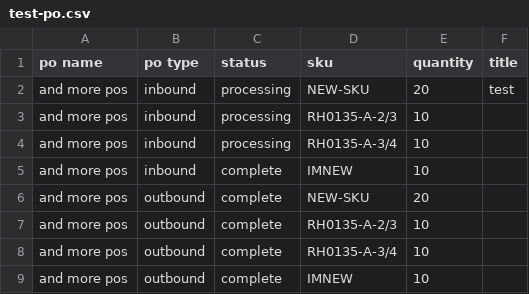
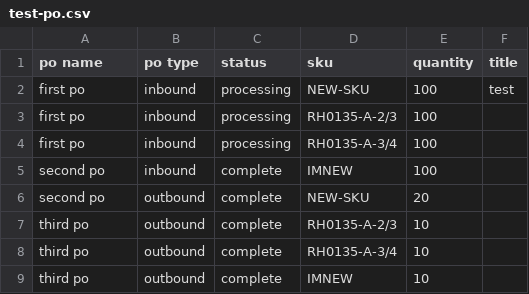
Before and after one commit to rob9095/stocktd-v2, a CSV file: server/csvs/test-po.csv, drawn as a sheet.

```diff
--- a/server/csvs/test-po.csv
+++ b/server/csvs/test-po.csv
@@ -1,9 +1,9 @@
 po name,po type,status,sku,quantity,title
-and more pos,inbound,processing,NEW-SKU,20,test
-and more pos,inbound,processing,RH0135-A-2/3,10,
-and more pos,inbound,processing,RH0135-A-3/4,10,
-and more pos,inbound,complete,IMNEW,10,
-and more pos,outbound,complete,NEW-SKU,20,
-and more pos,outbound,complete,RH0135-A-2/3,10,
-and more pos,outbound,complete,RH0135-A-3/4,10,
-and more pos,outbound,complete,IMNEW,10,
+first po,inbound,processing,NEW-SKU,100,test
+first po,inbound,processing,RH0135-A-2/3,100,
+first po,inbound,processing,RH0135-A-3/4,100,
+second po,inbound,complete,IMNEW,100,
+second po,outbound,complete,NEW-SKU,20,
+third po,outbound,complete,RH0135-A-2/3,10,
+third po,outbound,complete,RH0135-A-3/4,10,
+third po,outbound,complete,IMNEW,10,
```
Also changed, not shown: 7 other files.
